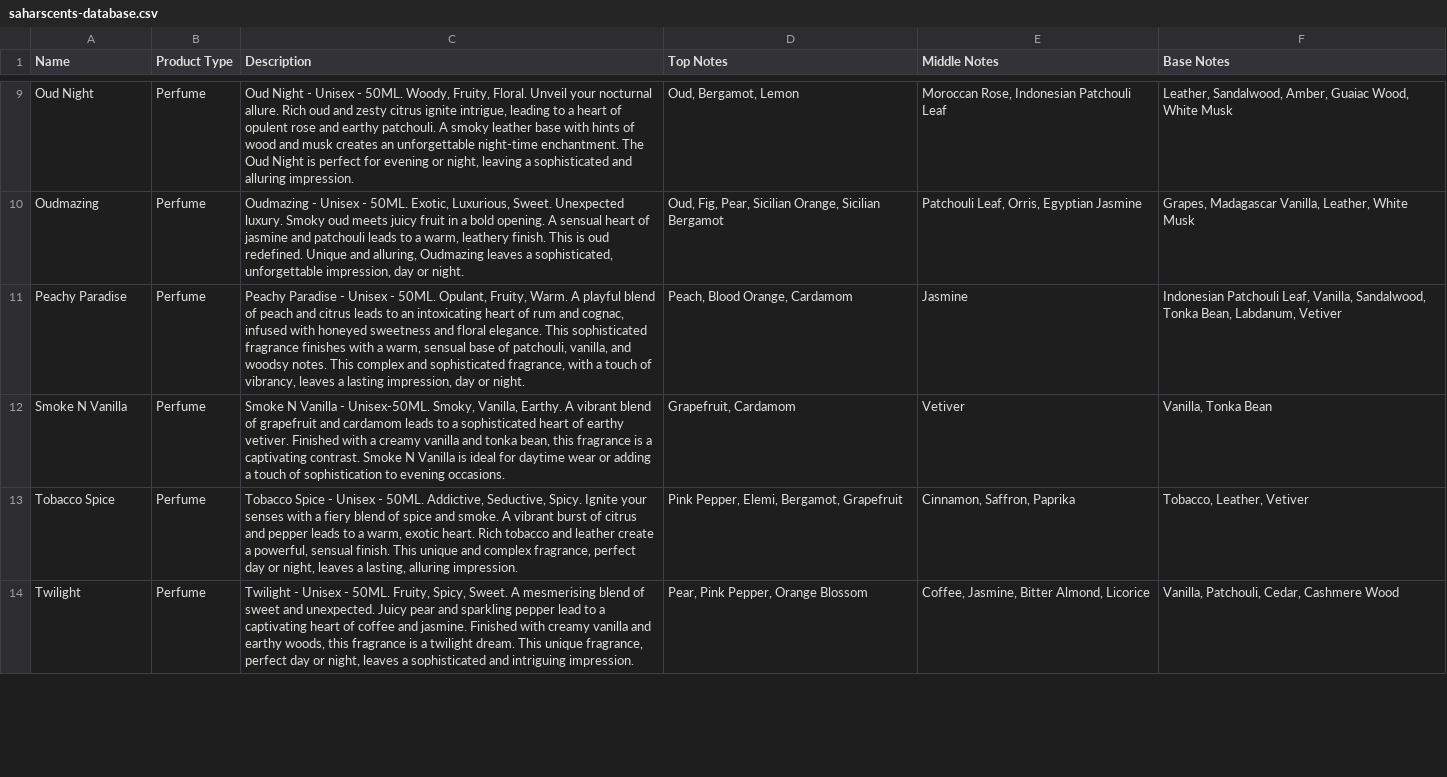
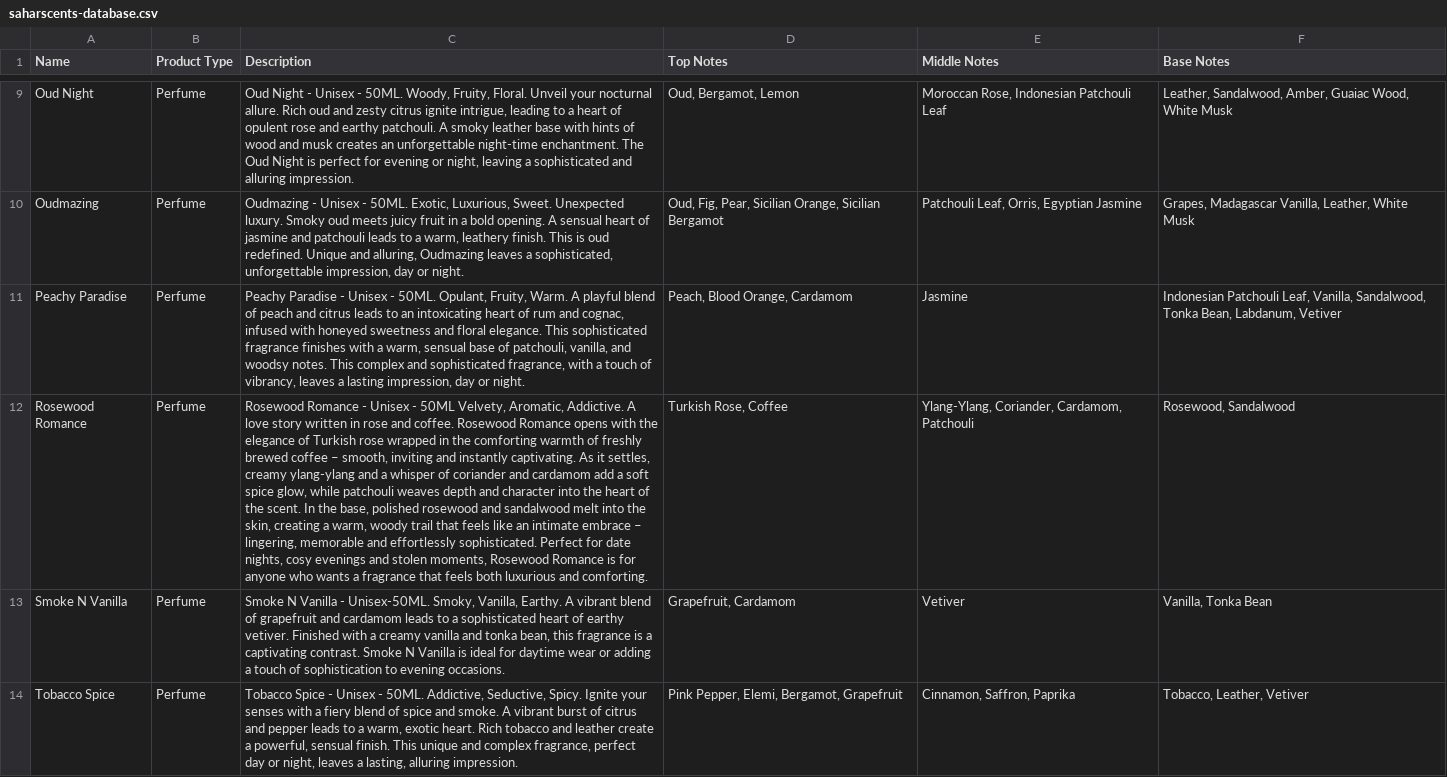
Before and after one commit to SaharScents/perfume-finder, a CSV file: public/saharscents-database.csv, drawn as a sheet; only a part is shown, gaps mark what is left out; the shorter side is filled out with more unchanged rows; the diff names each change by its address in the sheet, - before the commit and + after, or states it on an @@ line.

```diff
--- a/public/saharscents-database.csv
+++ b/public/saharscents-database.csv
+row 12: Rosewood Romance | Perfume | Rosewood Romance - Unisex - 50ML Velvety, Aromatic, Addictive. A love story written in rose and coffee. Rosewood Romance opens with the elegance of Turkish rose wrapped in the comforting warmth of freshly brewed coffee – smooth, inviting and instantly captivating. As it settles, creamy ylang-ylang and a whisper of coriander and cardamom add a soft spice glow, while patchouli weaves depth and character into the heart of the scent. In the base, polished rosewood and sandalwood melt into the skin, creating a warm, woody trail that feels like an intimate embrace – lingering, memorable and effortlessly sophisticated. Perfect for date nights, cosy evenings and stolen moments, Rosewood Romance is for anyone who wants a fragrance that feels both luxurious and comforting. | Turkish Rose, Coffee | Ylang-Ylang, Coriander, Cardamom, Patchouli | Rosewood, Sandalwood
```
Also changed, not shown: 2 other files.
